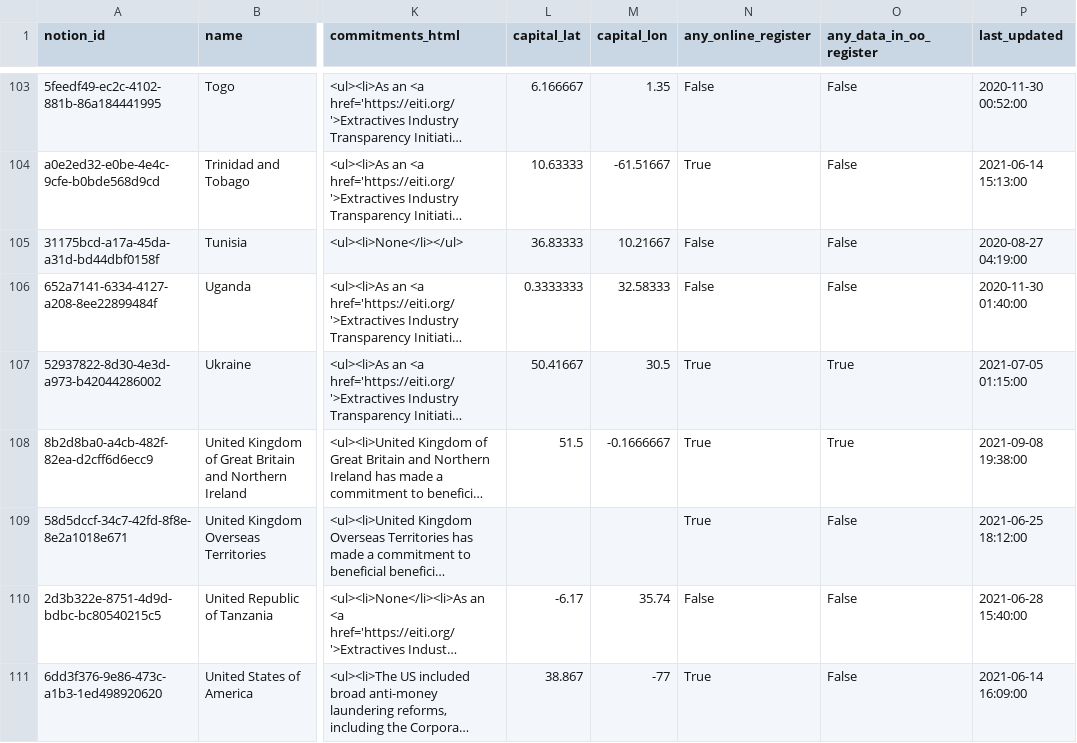
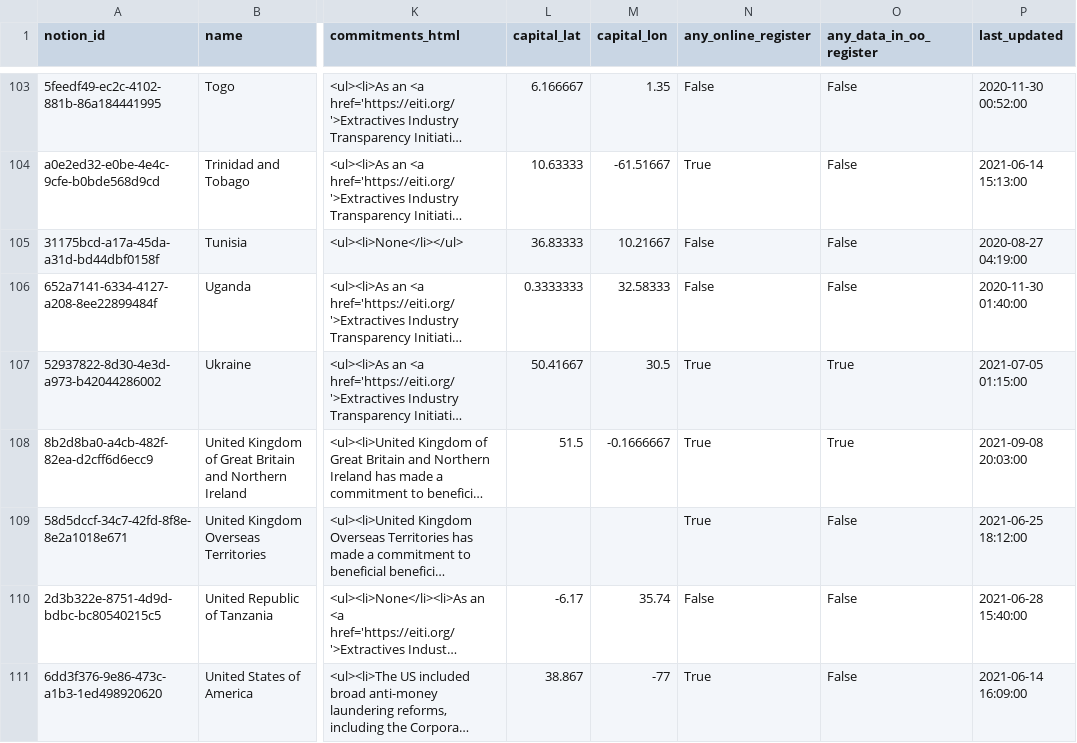
Before and after one commit to openownership/openownership.beta, a CSV file: _data/countries.csv, drawn as a sheet; only a part is shown, gaps mark what is left out; long unchanged cells end in …; the diff names each change by its address in the sheet, - before the commit and + after, or states it on an @@ line.

Commit message:
Automated updates to country tracker data

```diff
--- a/_data/countries.csv
+++ b/_data/countries.csv
-P108 (last_updated): 2021-09-08 19:38:00
+P108 (last_updated): 2021-09-08 20:03:00
```
